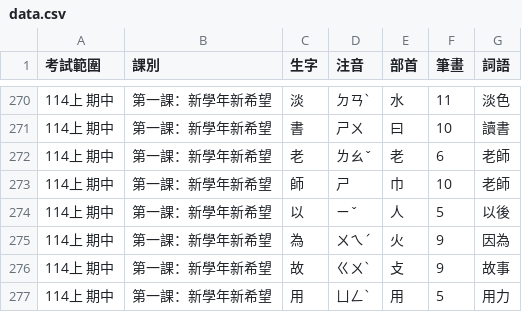
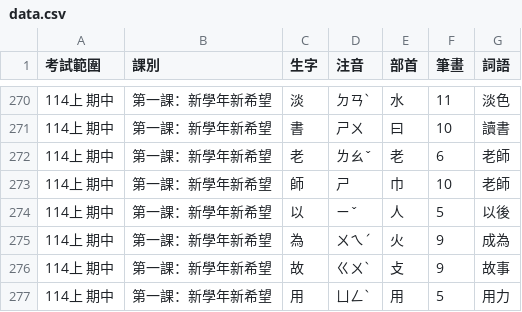
Before and after one commit to pktmike1228-droid/chi-char-test, a CSV file: data.csv, drawn as a sheet; only a part is shown, gaps mark what is left out.

```diff
--- a/data.csv
+++ b/data.csv
@@ -274,3 +274,3 @@
 114上 期中,第一課：新學年新希望,以,ㄧˇ,人,5,以後
-114上 期中,第一課：新學年新希望,為,ㄨㄟˊ,火,9,因為
+114上 期中,第一課：新學年新希望,為,ㄨㄟˊ,火,9,成為
 114上 期中,第一課：新學年新希望,故,ㄍㄨˋ,攴,9,故事
```
